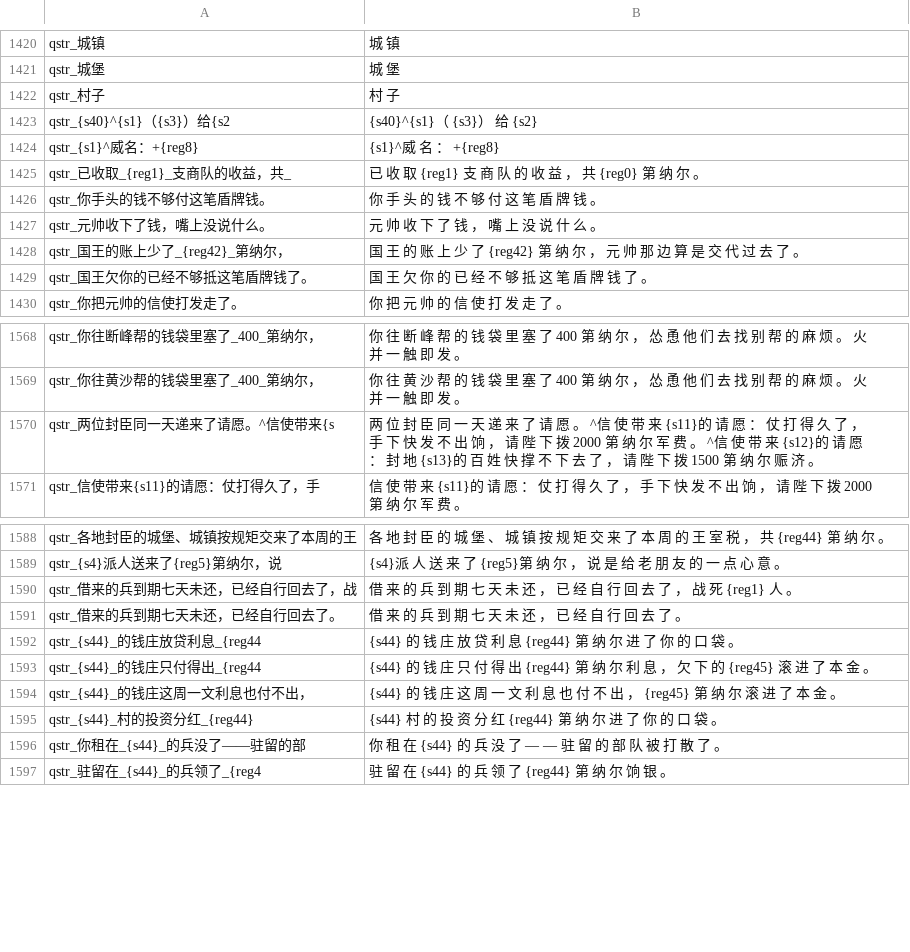
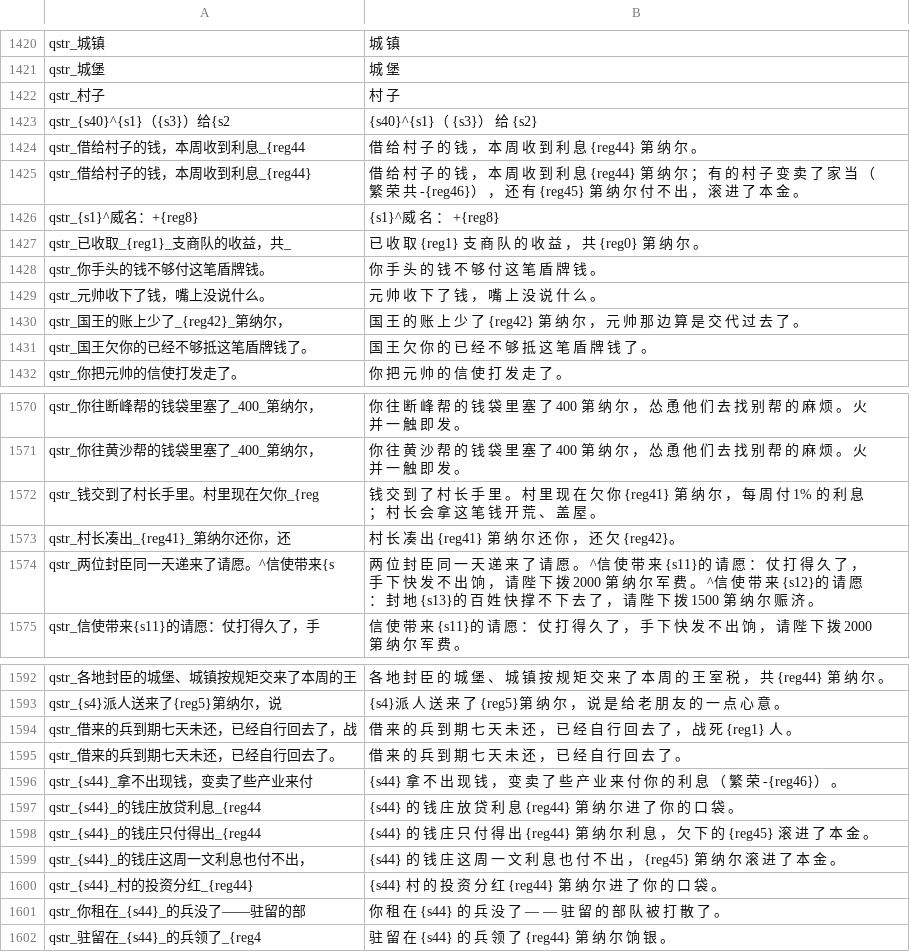
Before and after one commit to Augdgasjkh354-lang/ok, a CSV file: localization/cn_s/quick_strings.csv, drawn as a sheet; only a part is shown, gaps mark what is left out; the diff names each change by its address in the sheet, - before the commit and + after, or states it on an @@ line.

```diff
--- a/localization/cn_s/quick_strings.csv
+++ b/localization/cn_s/quick_strings.csv
+row 1424: qstr_借给村子的钱，本周收到利息_{reg44 | 借 给 村 子 的 钱 ， 本 周 收 到 利 息 {reg44} 第 纳 尔 。
+row 1425: qstr_借给村子的钱，本周收到利息_{reg44} | 借 给 村 子 的 钱 ， 本 周 收 到 利 息 {reg44} 第 纳 尔 ； 有 的 村 子 变 卖 了 家 当 （ 繁 荣 共 -{reg46}） ， 还 有 {reg45} 第 纳 尔 付 不 出 ， 滚 进 了 本 金 。
+row 1572: qstr_钱交到了村长手里。村里现在欠你_{reg | 钱 交 到 了 村 长 手 里 。 村 里 现 在 欠 你 {reg41} 第 纳 尔 ， 每 周 付 1% 的 利 息 ； 村 长 会 拿 这 笔 钱 开 荒 、 盖 屋 。
+row 1573: qstr_村长凑出_{reg41}_第纳尔还你，还 | 村 长 凑 出 {reg41} 第 纳 尔 还 你 ， 还 欠 {reg42}。
+row 1596: qstr_{s44}_拿不出现钱，变卖了些产业来付 | {s44} 拿 不 出 现 钱 ， 变 卖 了 些 产 业 来 付 你 的 利 息 （ 繁 荣 -{reg46}） 。
```
Also changed, not shown: localization/cn_s/game_menus.csv, localization/cns/game_menus.csv, 26 other files.
